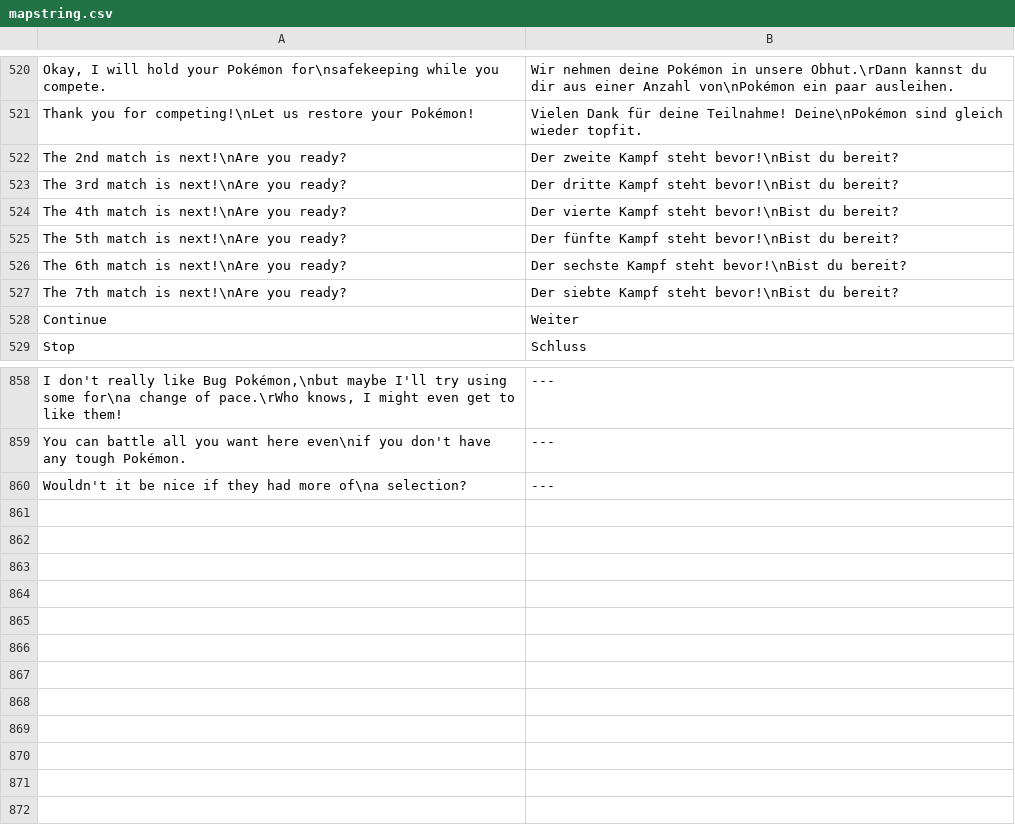
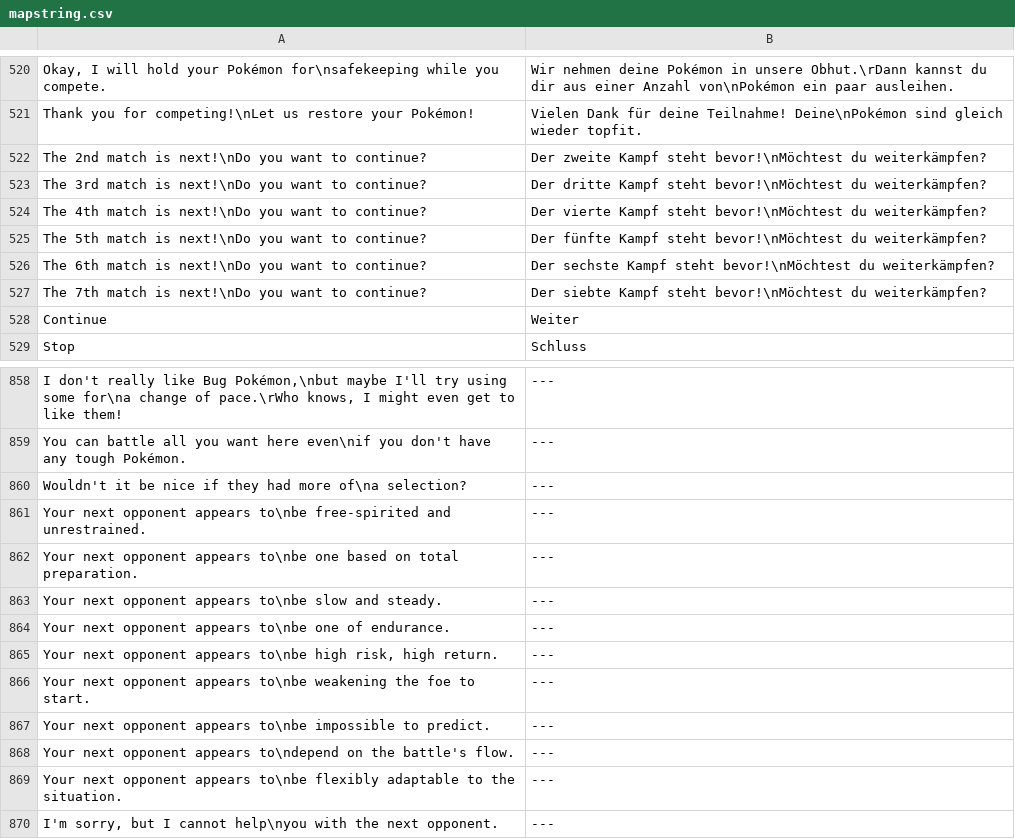
Before and after one commit to neo-engine/fsdata, a CSV file: data/strings/mapstring.csv, drawn as a sheet; only a part is shown, gaps mark what is left out; removed rows and columns are numbered as before the commit, all else as after; the diff names each change by its address in the sheet, - before the commit and + after, or states it on an @@ line.

```diff
--- a/data/strings/mapstring.csv
+++ b/data/strings/mapstring.csv
-row 522: The 2nd match is next!\nAre you ready? | Der zweite Kampf steht bevor!\nBist du bereit?
-row 523: The 3rd match is next!\nAre you ready? | Der dritte Kampf steht bevor!\nBist du bereit?
-row 524: The 4th match is next!\nAre you ready? | Der vierte Kampf steht bevor!\nBist du bereit?
-row 525: The 5th match is next!\nAre you ready? | Der fünfte Kampf steht bevor!\nBist du bereit?
-row 526: The 6th match is next!\nAre you ready? | Der sechste Kampf steht bevor!\nBist du bereit?
-row 527: The 7th match is next!\nAre you ready? | Der siebte Kampf steht bevor!\nBist du bereit?
+row 522: The 2nd match is next!\nDo you want to continue? | Der zweite Kampf steht bevor!\nMöchtest du weiterkämpfen?
+row 523: The 3rd match is next!\nDo you want to continue? | Der dritte Kampf steht bevor!\nMöchtest du weiterkämpfen?
+row 524: The 4th match is next!\nDo you want to continue? | Der vierte Kampf steht bevor!\nMöchtest du weiterkämpfen?
+row 525: The 5th match is next!\nDo you want to continue? | Der fünfte Kampf steht bevor!\nMöchtest du weiterkämpfen?
+row 526: The 6th match is next!\nDo you want to continue? | Der sechste Kampf steht bevor!\nMöchtest du weiterkämpfen?
+row 527: The 7th match is next!\nDo you want to continue? | Der siebte Kampf steht bevor!\nMöchtest du weiterkämpfen?
+row 861: Your next opponent appears to\nbe free-spirited and unrestrained. | ---
+row 862: Your next opponent appears to\nbe one based on total preparation. | ---
+row 863: Your next opponent appears to\nbe slow and steady. | ---
+row 864: Your next opponent appears to\nbe one of endurance. | ---
+row 865: Your next opponent appears to\nbe high risk, high return. | ---
+row 866: Your next opponent appears to\nbe weakening the foe to start. | ---
+row 867: Your next opponent appears to\nbe impossible to predict. | ---
+row 868: Your next opponent appears to\ndepend on the battle's flow. | ---
+row 869: Your next opponent appears to\nbe flexibly adaptable to the situation. | ---
+row 870: I'm sorry, but I cannot help\nyou with the next opponent. | ---
```
Also changed, not shown: 2 other files.
